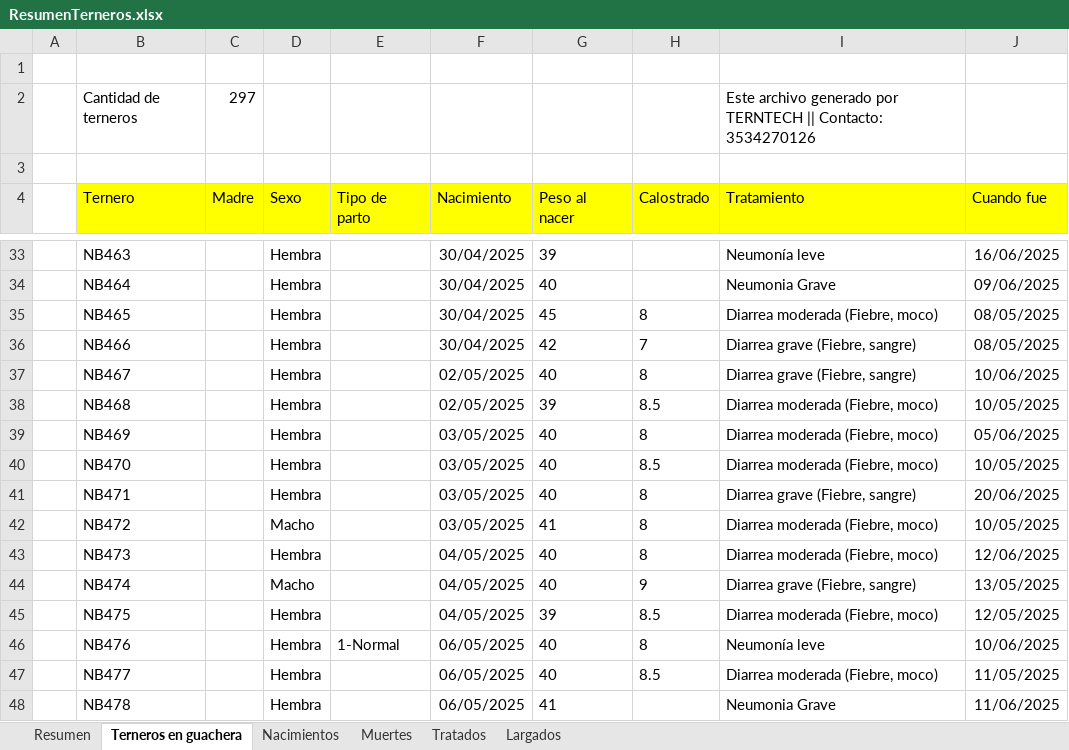
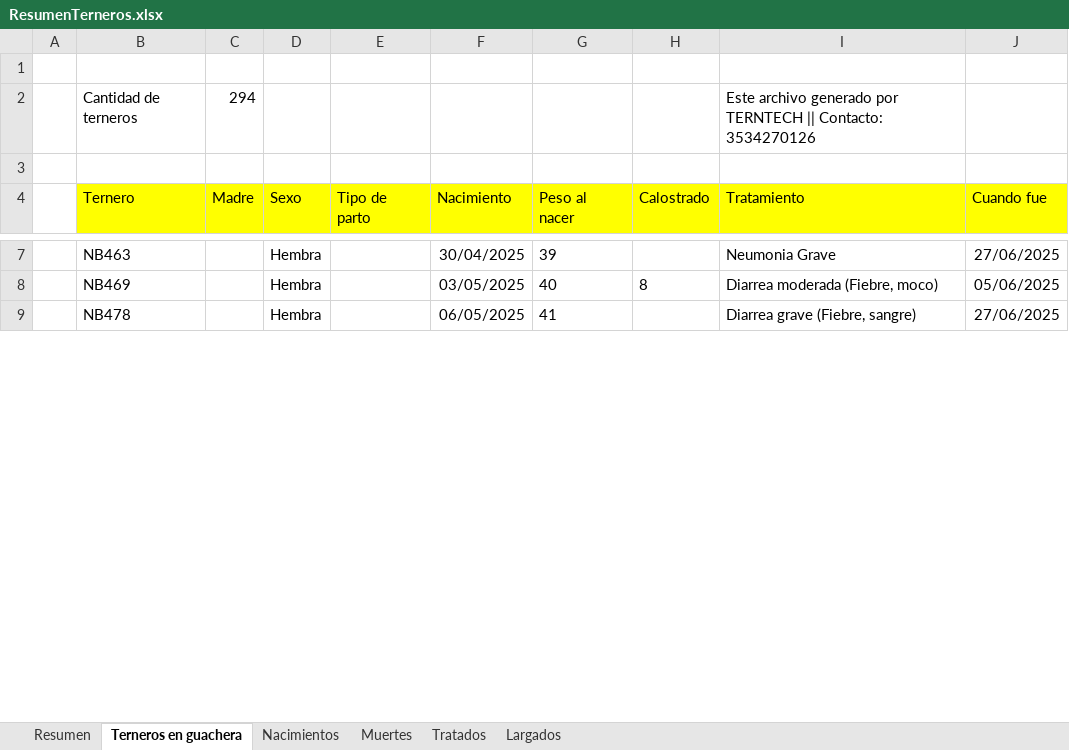
Before and after one commit to Lorentp/CattleCare, an Excel workbook: ResumenTerneros.xlsx, sheet Terneros en guachera, drawn as a sheet; only a part is shown, gaps mark what is left out; values as stored, in another font and other column widths than the file's, no borders; removed rows and columns are numbered as before the commit, all else as after; the diff covers the shown part only; the diff names each change by its address in the sheet, - before the commit and + after, or states it on an @@ line.

```diff
--- a/ResumenTerneros.xlsx (sheet Terneros en guachera)
+++ b/ResumenTerneros.xlsx (sheet Terneros en guachera)
-C2 (Madre): 297
+C2 (Madre): 294
-I7 (Tratamiento): Neumonía leve
+I7 (Tratamiento): Neumonia Grave
-J7 (Cuando fue): 16/06/2025
+J7 (Cuando fue): 27/06/2025
-row 34:  | NB464 |  | Hembra |  | 30/04/2025 | 40 |  | Neumonia Grave | 09/06/2025
-row 35:  | NB465 |  | Hembra |  | 30/04/2025 | 45 | 8 | Diarrea moderada (Fiebre, moco) | 08/05/2025
-row 36:  | NB466 |  | Hembra |  | 30/04/2025 | 42 | 7 | Diarrea grave (Fiebre, sangre) | 08/05/2025
-row 37:  | NB467 |  | Hembra |  | 02/05/2025 | 40 | 8 | Diarrea grave (Fiebre, sangre) | 10/06/2025
-row 38:  | NB468 |  | Hembra |  | 02/05/2025 | 39 | 8.5 | Diarrea moderada (Fiebre, moco) | 10/05/2025
-row 40:  | NB470 |  | Hembra |  | 03/05/2025 | 40 | 8.5 | Diarrea moderada (Fiebre, moco) | 10/05/2025
-row 41:  | NB471 |  | Hembra |  | 03/05/2025 | 40 | 8 | Diarrea grave (Fiebre, sangre) | 20/06/2025
-row 42:  | NB472 |  | Macho |  | 03/05/2025 | 41 | 8 | Diarrea moderada (Fiebre, moco) | 10/05/2025
-row 43:  | NB473 |  | Hembra |  | 04/05/2025 | 40 | 8 | Diarrea moderada (Fiebre, moco) | 12/06/2025
-row 44:  | NB474 |  | Macho |  | 04/05/2025 | 40 | 9 | Diarrea grave (Fiebre, sangre) | 13/05/2025
-row 45:  | NB475 |  | Hembra |  | 04/05/2025 | 39 | 8.5 | Diarrea moderada (Fiebre, moco) | 12/05/2025
-row 46:  | NB476 |  | Hembra | 1-Normal | 06/05/2025 | 40 | 8 | Neumonía leve | 10/06/2025
-row 47:  | NB477 |  | Hembra |  | 06/05/2025 | 40 | 8.5 | Diarrea moderada (Fiebre, moco) | 11/05/2025
-I9 (Tratamiento): Neumonia Grave
+I9 (Tratamiento): Diarrea grave (Fiebre, sangre)
-J9 (Cuando fue): 11/06/2025
+J9 (Cuando fue): 27/06/2025
```
Also changed, not shown: 135 added rows, 125 removed rows and 199 edited cells elsewhere in this sheet, sheet Tratados, sheet Largados, sheet Nacimientos, sheet Muertes, sheet Resumen, 18 other files.
